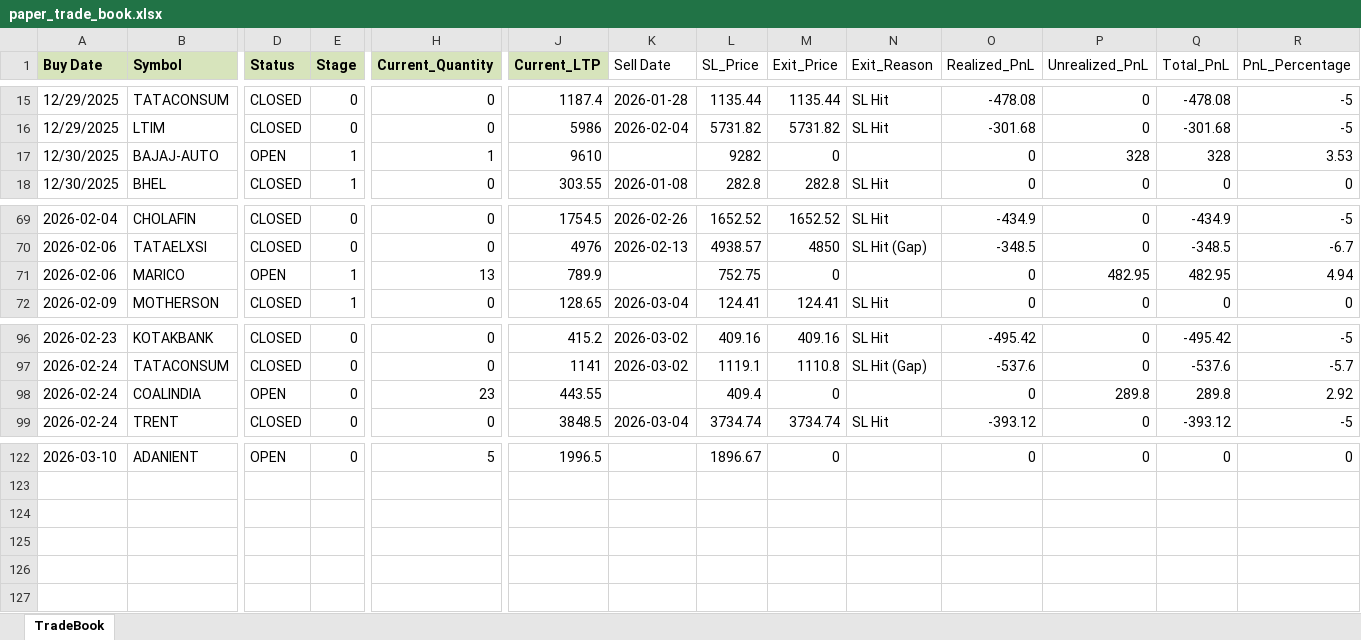
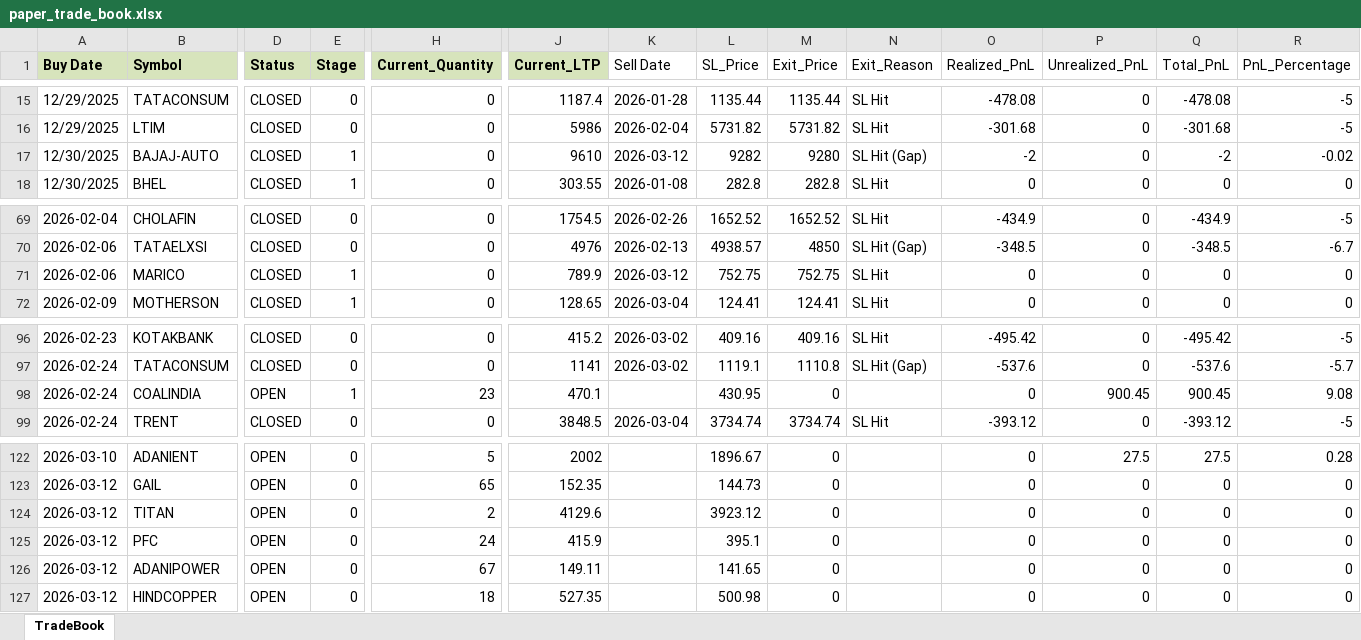
Before and after one commit to Manu4AI/Google-AntiGravity, an Excel workbook: Paper Trading Simulator/paper_trade_book.xlsx, sheet TradeBook, drawn as a sheet; only a part is shown, gaps mark what is left out; values as stored, in another font and other column widths than the file's, no borders; rows hold the shown columns only; the diff covers the shown part only; the diff names each change by its address in the sheet, - before the commit and + after, or states it on an @@ line.

```diff
--- a/Paper Trading Simulator/paper_trade_book.xlsx (sheet TradeBook)
+++ b/Paper Trading Simulator/paper_trade_book.xlsx (sheet TradeBook)
-D17 (Status): OPEN
+D17 (Status): CLOSED
-H17 (Current_Quantity): 1
+H17 (Current_Quantity): 0
-K17 (Sell Date): (empty)
+K17 (Sell Date): 2026-03-12
-M17 (Exit_Price): 0
+M17 (Exit_Price): 9280
-N17 (Exit_Reason): (empty)
+N17 (Exit_Reason): SL Hit (Gap)
-O17 (Realized_PnL): 0
+O17 (Realized_PnL): -2
-P17 (Unrealized_PnL): 328
+P17 (Unrealized_PnL): 0
-Q17 (Total_PnL): 328
+Q17 (Total_PnL): -2
-R17 (PnL_Percentage): 3.53
+R17 (PnL_Percentage): -0.02
-D71 (Status): OPEN
+D71 (Status): CLOSED
-H71 (Current_Quantity): 13
+H71 (Current_Quantity): 0
-K71 (Sell Date): (empty)
+K71 (Sell Date): 2026-03-12
-M71 (Exit_Price): 0
+M71 (Exit_Price): 752.75
-N71 (Exit_Reason): (empty)
+N71 (Exit_Reason): SL Hit
-P71 (Unrealized_PnL): 482.95
+P71 (Unrealized_PnL): 0
-Q71 (Total_PnL): 482.95
+Q71 (Total_PnL): 0
-R71 (PnL_Percentage): 4.94
+R71 (PnL_Percentage): 0
-E98 (Stage): 0
+E98 (Stage): 1
-J98 (Current_LTP): 443.55
+J98 (Current_LTP): 470.1
-L98 (SL_Price): 409.4
+L98 (SL_Price): 430.95
-P98 (Unrealized_PnL): 289.8
+P98 (Unrealized_PnL): 900.45
-Q98 (Total_PnL): 289.8
+Q98 (Total_PnL): 900.45
-R98 (PnL_Percentage): 2.92
+R98 (PnL_Percentage): 9.08
-J122 (Current_LTP): 1996.5
+J122 (Current_LTP): 2002
-P122 (Unrealized_PnL): 0
+P122 (Unrealized_PnL): 27.5
-Q122 (Total_PnL): 0
+Q122 (Total_PnL): 27.5
-R122 (PnL_Percentage): 0
+R122 (PnL_Percentage): 0.28
+row 123: 2026-03-12 | GAIL | OPEN | 0 | 65 | 152.35 |  | 144.73 | 0 |  | 0 | 0 | 0 | 0
+row 124: 2026-03-12 | TITAN | OPEN | 0 | 2 | 4129.6 |  | 3923.12 | 0 |  | 0 | 0 | 0 | 0
+row 125: 2026-03-12 | PFC | OPEN | 0 | 24 | 415.9 |  | 395.1 | 0 |  | 0 | 0 | 0 | 0
+row 126: 2026-03-12 | ADANIPOWER | OPEN | 0 | 67 | 149.11 |  | 141.65 | 0 |  | 0 | 0 | 0 | 0
+row 127: 2026-03-12 | HINDCOPPER | OPEN | 0 | 18 | 527.35 |  | 500.98 | 0 |  | 0 | 0 | 0 | 0
```
Also changed, not shown: 101 edited cells elsewhere in this sheet, 1 other file.
